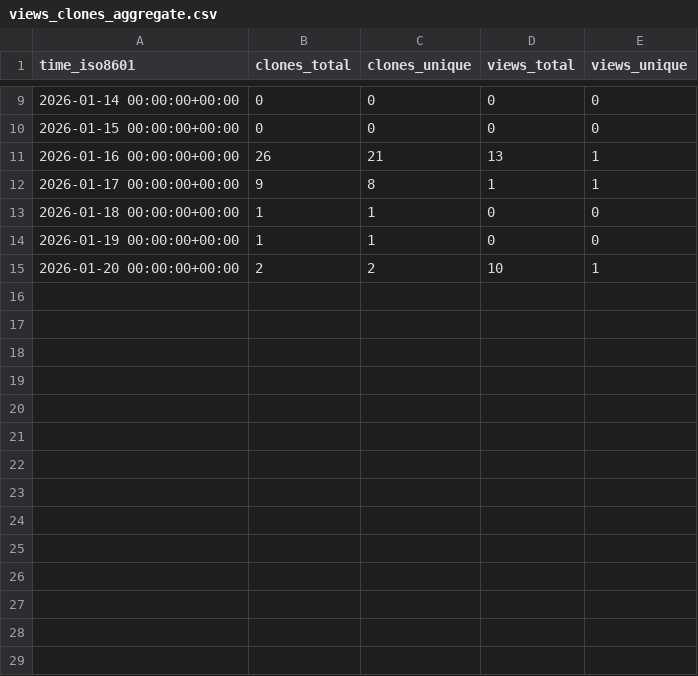
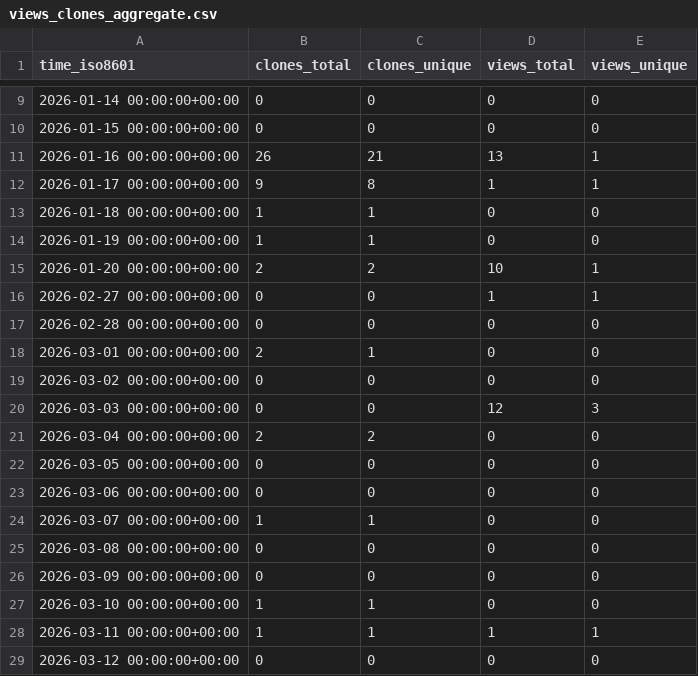
Before and after one commit to cubicleguy/xv7211_arduino_spi, a CSV file: cubicleguy/xv7211_arduino_spi/ghrs-data/views_clones_aggregate.csv, drawn as a sheet; only a part is shown, gaps mark what is left out; the diff names each change by its address in the sheet, - before the commit and + after, or states it on an @@ line.

```diff
--- a/cubicleguy/xv7211_arduino_spi/ghrs-data/views_clones_aggregate.csv
+++ b/cubicleguy/xv7211_arduino_spi/ghrs-data/views_clones_aggregate.csv
+row 16: 2026-02-27 00:00:00+00:00 | 0 | 0 | 1 | 1
+row 17: 2026-02-28 00:00:00+00:00 | 0 | 0 | 0 | 0
+row 18: 2026-03-01 00:00:00+00:00 | 2 | 1 | 0 | 0
+row 19: 2026-03-02 00:00:00+00:00 | 0 | 0 | 0 | 0
+row 20: 2026-03-03 00:00:00+00:00 | 0 | 0 | 12 | 3
+row 21: 2026-03-04 00:00:00+00:00 | 2 | 2 | 0 | 0
+row 22: 2026-03-05 00:00:00+00:00 | 0 | 0 | 0 | 0
+row 23: 2026-03-06 00:00:00+00:00 | 0 | 0 | 0 | 0
+row 24: 2026-03-07 00:00:00+00:00 | 1 | 1 | 0 | 0
+row 25: 2026-03-08 00:00:00+00:00 | 0 | 0 | 0 | 0
+row 26: 2026-03-09 00:00:00+00:00 | 0 | 0 | 0 | 0
+row 27: 2026-03-10 00:00:00+00:00 | 1 | 1 | 0 | 0
+row 28: 2026-03-11 00:00:00+00:00 | 1 | 1 | 1 | 1
+row 29: 2026-03-12 00:00:00+00:00 | 0 | 0 | 0 | 0
```
Also changed, not shown: 1 other file.
